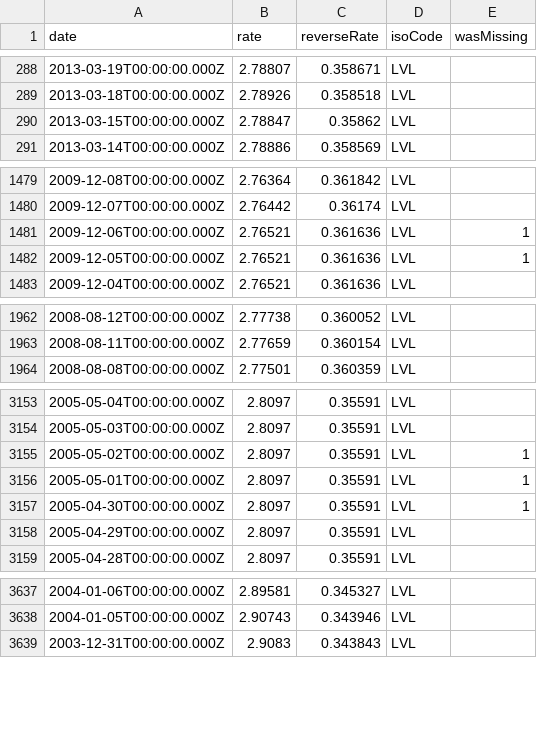
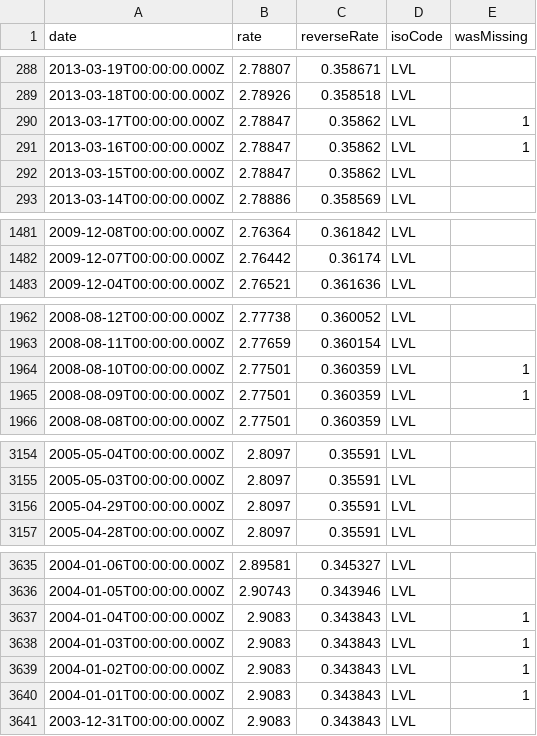
Before and after one commit to GeorgeSG/bnb-currency-exchange-rates, a CSV file: data/LVL.csv, drawn as a sheet; only a part is shown, gaps mark what is left out; the diff covers the shown part only.

```diff
--- a/data/LVL.csv
+++ b/data/LVL.csv
@@ -289,2 +289,4 @@
 "2013-03-18T00:00:00.000Z","2.78926","0.358518","LVL",
+"2013-03-17T00:00:00.000Z","2.78847","0.35862","LVL",1
+"2013-03-16T00:00:00.000Z","2.78847","0.35862","LVL",1
 "2013-03-15T00:00:00.000Z","2.78847","0.35862","LVL",
@@ -1480,4 +1482,2 @@
 "2009-12-07T00:00:00.000Z","2.76442","0.36174","LVL",
-"2009-12-06T00:00:00.000Z","2.76521","0.361636","LVL",1
-"2009-12-05T00:00:00.000Z","2.76521","0.361636","LVL",1
 "2009-12-04T00:00:00.000Z","2.76521","0.361636","LVL",
@@ -1963,2 +1963,4 @@
 "2008-08-11T00:00:00.000Z","2.77659","0.360154","LVL",
+"2008-08-10T00:00:00.000Z","2.77501","0.360359","LVL",1
+"2008-08-09T00:00:00.000Z","2.77501","0.360359","LVL",1
 "2008-08-08T00:00:00.000Z","2.77501","0.360359","LVL",
@@ -3154,5 +3155,2 @@
 "2005-05-03T00:00:00.000Z","2.8097","0.35591","LVL",
-"2005-05-02T00:00:00.000Z","2.8097","0.35591","LVL",1
-"2005-05-01T00:00:00.000Z","2.8097","0.35591","LVL",1
-"2005-04-30T00:00:00.000Z","2.8097","0.35591","LVL",1
 "2005-04-29T00:00:00.000Z","2.8097","0.35591","LVL",
@@ -3638,2 +3636,6 @@
 "2004-01-05T00:00:00.000Z","2.90743","0.343946","LVL",
+"2004-01-04T00:00:00.000Z","2.9083","0.343843","LVL",1
+"2004-01-03T00:00:00.000Z","2.9083","0.343843","LVL",1
+"2004-01-02T00:00:00.000Z","2.9083","0.343843","LVL",1
+"2004-01-01T00:00:00.000Z","2.9083","0.343843","LVL",1
 "2003-12-31T00:00:00.000Z","2.9083","0.343843","LVL",
```
Also changed, not shown: 2 removed rows elsewhere in this file, data/ISK.csv, data/LTL.csv, 39 other files.
